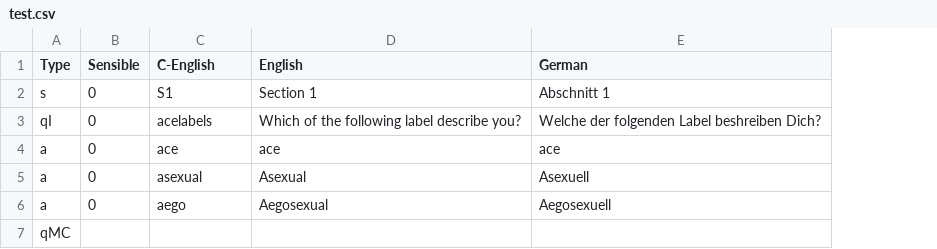
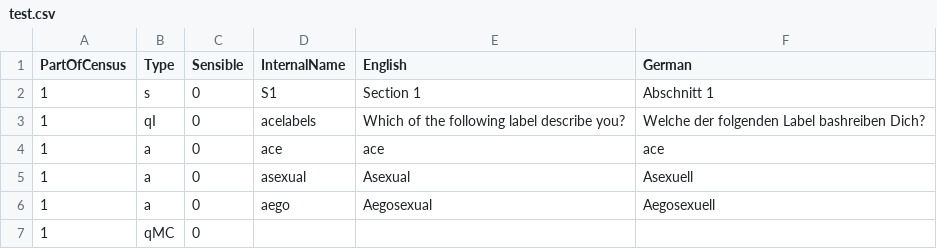
Before and after one commit to Flemmbrav/Christian, a CSV file: test.csv, drawn as a sheet; addresses are those after the commit; the diff names each change by its address in the sheet, - before the commit and + after, or states it on an @@ line.

```diff
--- a/test.csv
+++ b/test.csv
+column A (PartOfCensus), rows 2-7: all 1
-D1: C-English
+D1: InternalName
-F3 (German): Welche der folgenden Label beshreiben Dich?
+F3 (German): Welche der folgenden Label bashreiben Dich?
-C7 (Sensible): (empty)
+C7 (Sensible): 0
```
Also changed, not shown: 3 other files.
